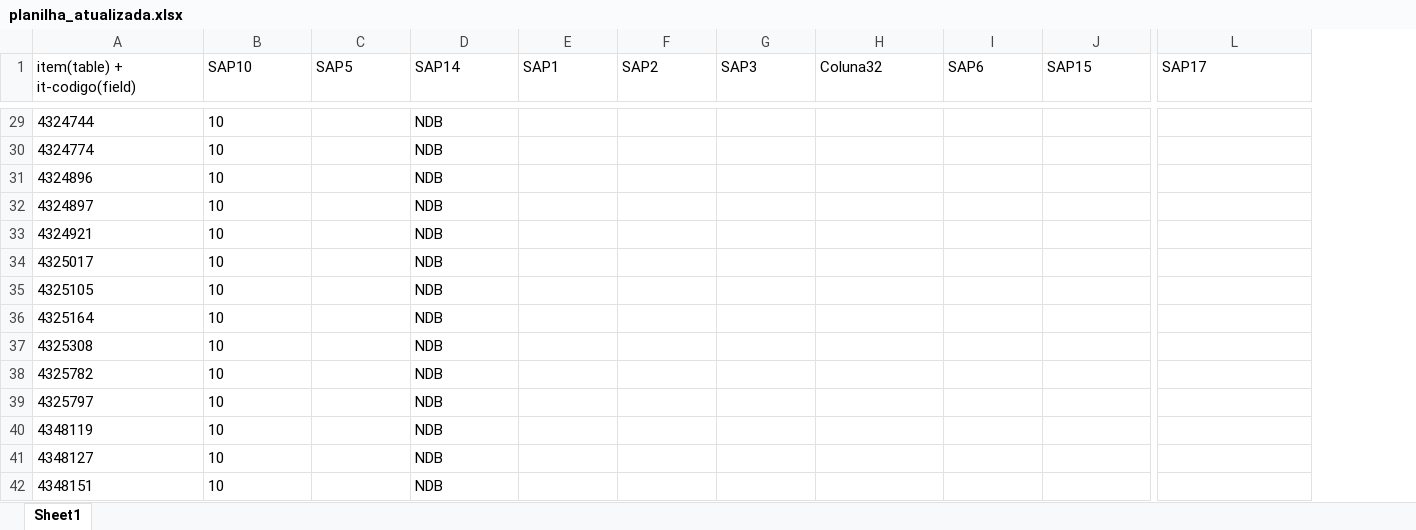
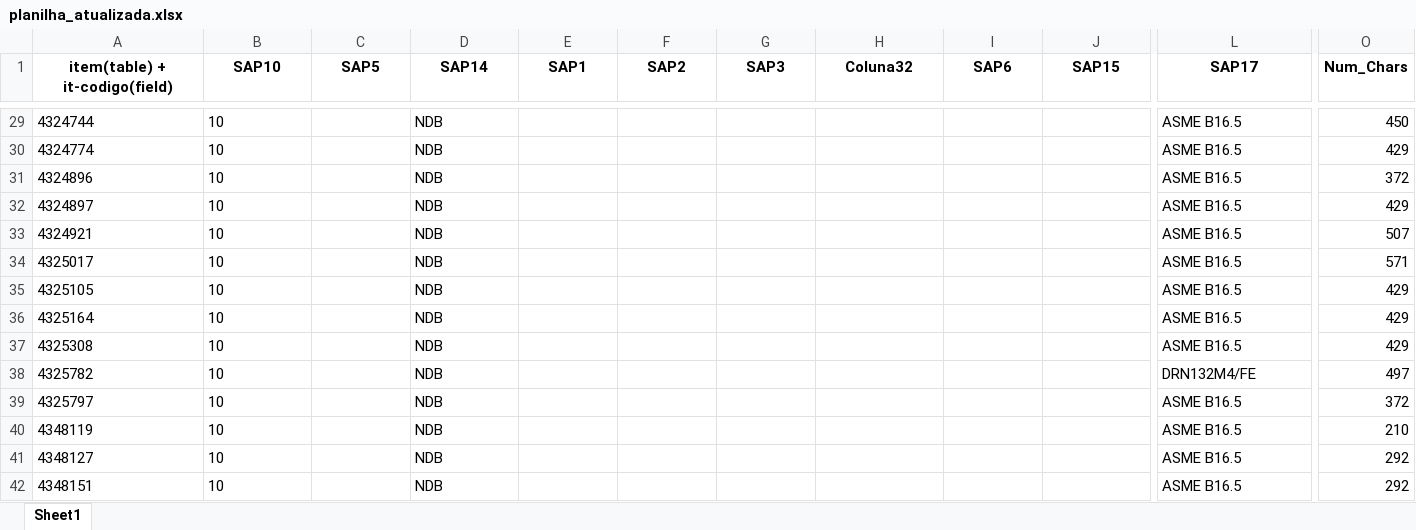
Before and after one commit to NEGuenther/Automa--o, an Excel workbook: planilhas/planilha_atualizada.xlsx, sheet Sheet1, drawn as a sheet; only a part is shown, gaps mark what is left out; values as stored, in another font and other column widths than the file's, no borders; the diff covers the shown part only; the diff names each change by its address in the sheet, - before the commit and + after, or states it on an @@ line.

Commit message:
Add functionality to process and match norms in SAP123 column, update output spreadsheet

```diff
--- a/planilhas/planilha_atualizada.xlsx (sheet Sheet1)
+++ b/planilhas/planilha_atualizada.xlsx (sheet Sheet1)
+column O (Num_Chars), rows 29-42: 450 | 429 | 372 | 429 | 507 | 571 | 429 | 429 | 429 | 497 | 372 | 210 | 292 | 292
@@ A1:L1 bold: off → on, alignment: left → center @@
-L29:L37 (SAP17): (empty)
+L29:L37 (SAP17): ASME B16.5
-L38 (SAP17): (empty)
+L38 (SAP17): DRN132M4/FE
-L39:L42 (SAP17): (empty)
+L39:L42 (SAP17): ASME B16.5
```
Also changed, not shown: 226 edited cells and cell formats elsewhere in this sheet, planilhas/planilha_padrao.xlsx, 3 other files.
